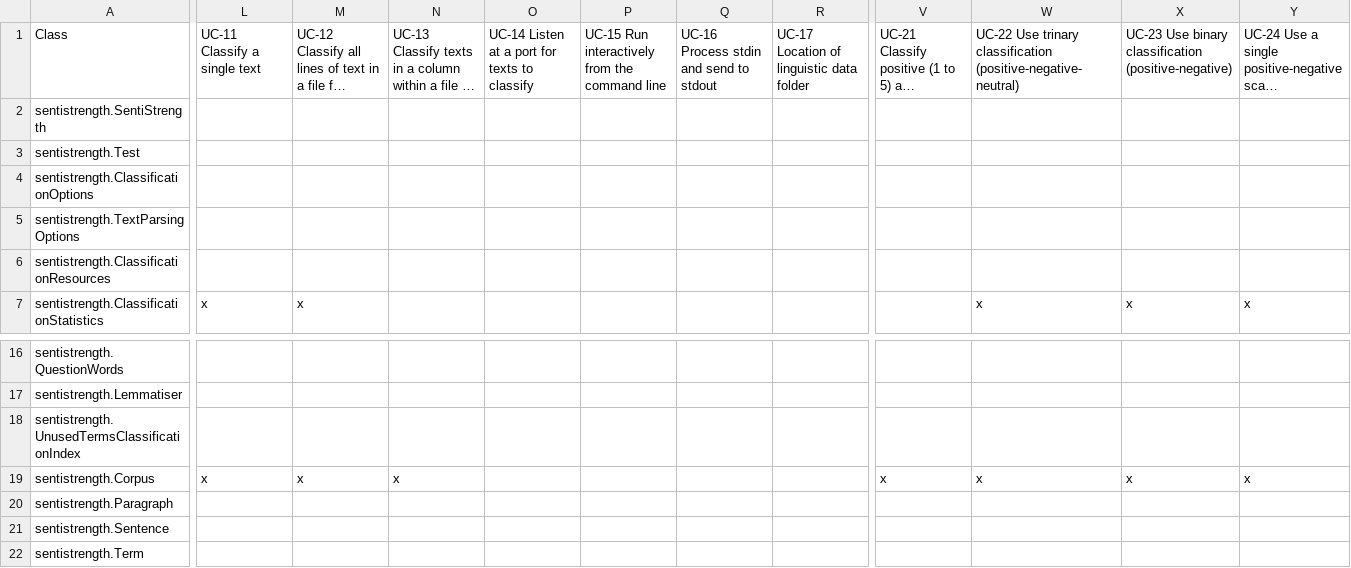
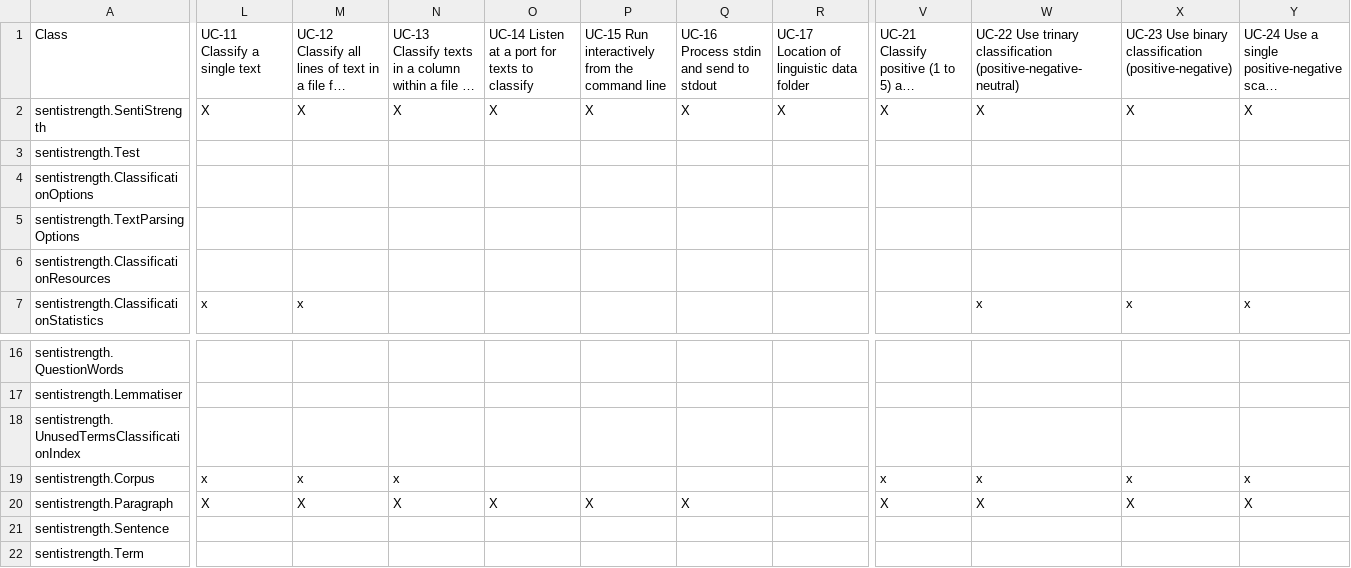
Before and after one commit to SentiSamoyed/ProcessDocumentation, a CSV file: 迭代一/需求-代码矩阵.csv, drawn as a sheet; only a part is shown, gaps mark what is left out; long unchanged cells end in …; the diff covers the shown part only; the diff names each change by its address in the sheet, - before the commit and + after, or states it on an @@ line.

```diff
--- a/迭代一/需求-代码矩阵.csv
+++ b/迭代一/需求-代码矩阵.csv
-L2: (empty)
+L2: X
-M2: (empty)
+M2: X
-N2: (empty)
+N2: X
-O2: (empty)
+O2: X
-P2: (empty)
+P2: X
-Q2: (empty)
+Q2: X
-R2: (empty)
+R2: X
-V2: (empty)
+V2: X
-W2: (empty)
+W2: X
-X2: (empty)
+X2: X
-Y2: (empty)
+Y2: X
-L20: (empty)
+L20: X
-M20: (empty)
+M20: X
-N20: (empty)
+N20: X
-O20: (empty)
+O20: X
-P20: (empty)
+P20: X
-Q20: (empty)
+Q20: X
-V20: (empty)
+V20: X
-W20: (empty)
+W20: X
-X20: (empty)
+X20: X
-Y20: (empty)
+Y20: X
```
Also changed, not shown: 6 edited cells elsewhere in this file, 1 other file.
